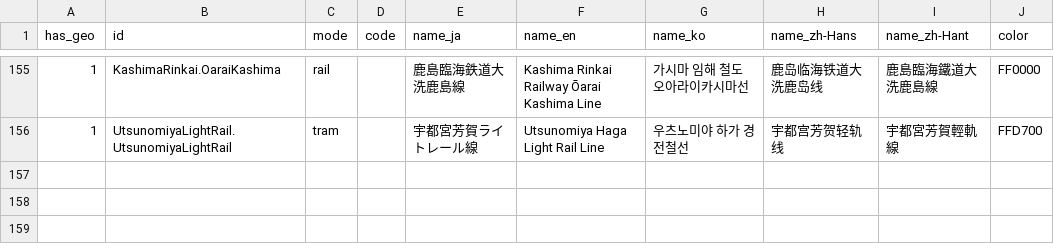
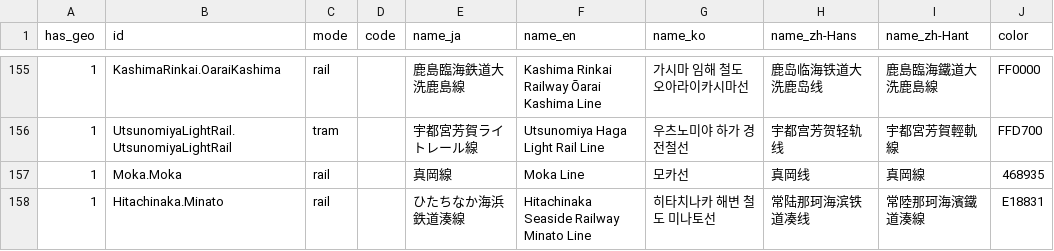
Before and after one commit to MKuranowski/TokyoGTFS, a CSV file: data/routes.csv, drawn as a sheet; only a part is shown, gaps mark what is left out.

```diff
--- a/data/routes.csv
+++ b/data/routes.csv
@@ -156 +156,3 @@ has_geo,id,mode,code,name_ja,name_en,name_ko,name_zh-Hans,name_zh-Hant,color
 1,UtsunomiyaLightRail.UtsunomiyaLightRail,tram,,宇都宮芳賀ライトレール線,Utsunomiya Haga Light Rail Line,우츠노미야 하가 경전철선,宇都宫芳贺轻轨线,宇都宮芳賀輕軌線,FFD700
+1,Moka.Moka,rail,,真岡線,Moka Line,모카선,真岡线,真岡線,468935
+1,Hitachinaka.Minato,rail,,ひたちなか海浜鉄道湊線,Hitachinaka Seaside Railway Minato Line,히타치나카 해변 철도 미나토선,常陆那珂海滨铁道凑线,常陸那珂海濱鐵道湊線,E18831
```
Also changed, not shown: data/agencies.csv, data/stations.csv, 1 other file.
